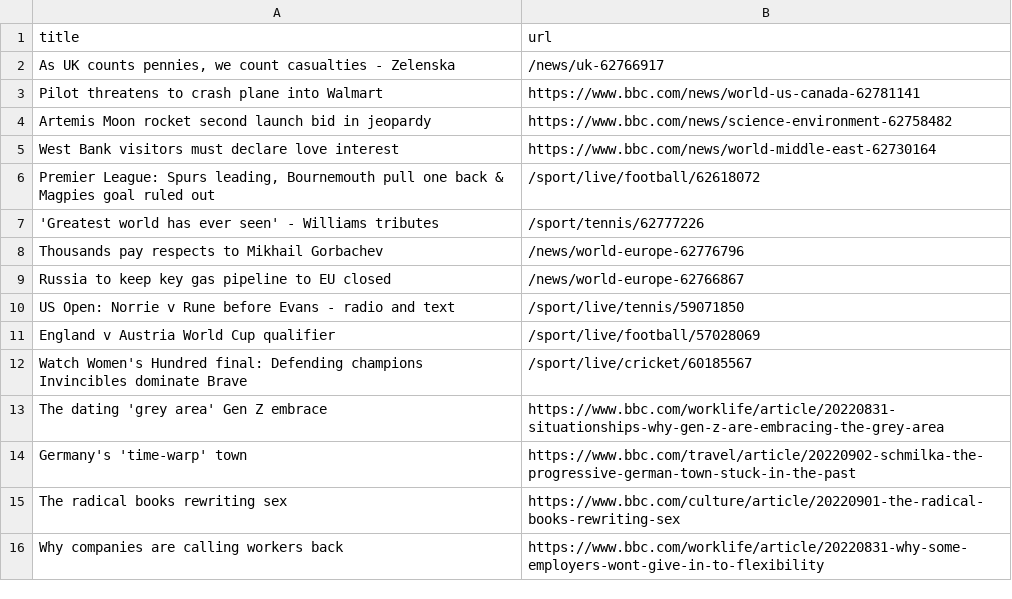
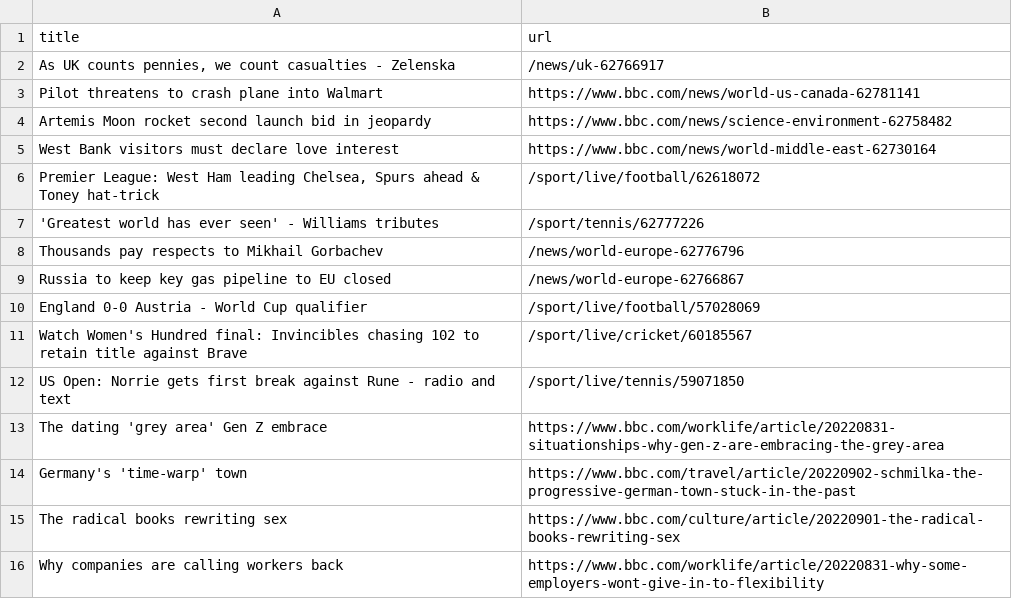
Before and after one commit to cpohkwan/automatic-scraper-bbc, a CSV file: bbc.csv, drawn as a sheet; only a part is shown.

```diff
--- a/bbc.csv
+++ b/bbc.csv
@@ -5,3 +5,3 @@ Artemis Moon rocket second launch bid in jeopardy,https://www.bbc.com/news/scien
 West Bank visitors must declare love interest,https://www.bbc.com/news/world-middle-east-62730164
-"Premier League: Spurs leading, Bournemouth pull one back & Magpies goal ruled out",/sport/live/football/62618072
+"Premier League: West Ham leading Chelsea, Spurs ahead & Toney hat-trick",/sport/live/football/62618072
 'Greatest world has ever seen' - Williams tributes,/sport/tennis/62777226
@@ -9,5 +9,5 @@ Thousands pay respects to Mikhail Gorbachev,/news/world-europe-62776796
 Russia to keep key gas pipeline to EU closed,/news/world-europe-62766867
-US Open: Norrie v Rune before Evans - radio and text,/sport/live/tennis/59071850
-England v Austria World Cup qualifier,/sport/live/football/57028069
-Watch Women's Hundred final: Defending champions Invincibles dominate Brave,/sport/live/cricket/60185567
+England 0-0 Austria - World Cup qualifier,/sport/live/football/57028069
+Watch Women's Hundred final: Invincibles chasing 102 to retain title against Brave,/sport/live/cricket/60185567
+US Open: Norrie gets first break against Rune - radio and text,/sport/live/tennis/59071850
 The dating 'grey area' Gen Z embrace,https://www.bbc.com/worklife/article/20220831-situationships-why-gen-z-are-embracing-the-grey-area
```
